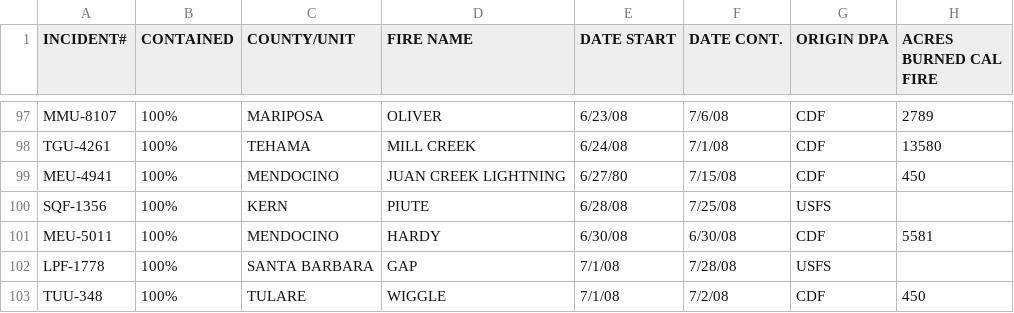
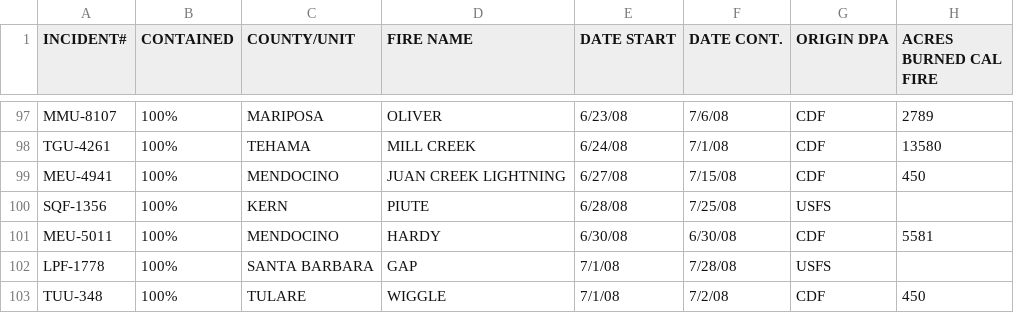
Before and after one commit to christinequintana/cmps263-project, a CSV file: Data/Fire/fires_2008.csv, drawn as a sheet; only a part is shown, gaps mark what is left out; the diff names each change by its address in the sheet, - before the commit and + after, or states it on an @@ line.

Commit message:
data update

```diff
--- a/Data/Fire/fires_2008.csv
+++ b/Data/Fire/fires_2008.csv
-E99 (DATE START): 6/27/80
+E99 (DATE START): 6/27/08
```
